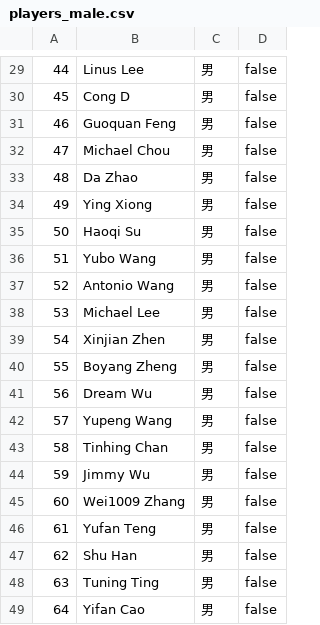
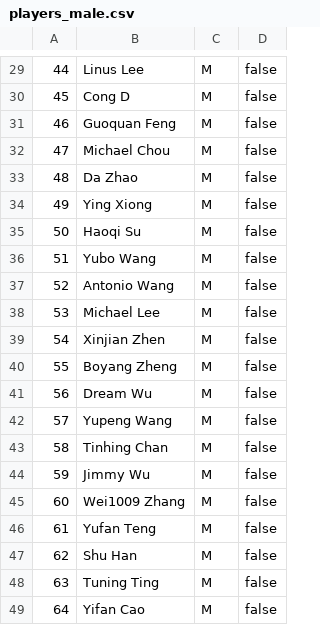
Before and after one commit to yuqili3/game_scheduling, a CSV file: data/players_male.csv, drawn as a sheet; only a part is shown, gaps mark what is left out; the diff covers the shown part only.

```diff
--- a/data/players_male.csv
+++ b/data/players_male.csv
@@ -29,21 +29,21 @@
-44,Linus Lee,男,false
-45,Cong D,男,false
-46,Guoquan Feng,男,false
-47,Michael Chou,男,false
-48,Da Zhao,男,false
-49,Ying Xiong,男,false
-50,Haoqi Su,男,false
-51,Yubo Wang,男,false
-52,Antonio Wang,男,false
-53,Michael Lee,男,false
-54,Xinjian Zhen,男,false
-55,Boyang Zheng,男,false
-56,Dream Wu,男,false
-57,Yupeng Wang,男,false
-58,Tinhing Chan,男,false
-59,Jimmy Wu,男,false
-60,Wei1009 Zhang,男,false
-61,Yufan Teng,男,false
-62,Shu Han,男,false
-63,Tuning Ting,男,false
-64,Yifan Cao,男,false
+44,Linus Lee,M,false
+45,Cong D,M,false
+46,Guoquan Feng,M,false
+47,Michael Chou,M,false
+48,Da Zhao,M,false
+49,Ying Xiong,M,false
+50,Haoqi Su,M,false
+51,Yubo Wang,M,false
+52,Antonio Wang,M,false
+53,Michael Lee,M,false
+54,Xinjian Zhen,M,false
+55,Boyang Zheng,M,false
+56,Dream Wu,M,false
+57,Yupeng Wang,M,false
+58,Tinhing Chan,M,false
+59,Jimmy Wu,M,false
+60,Wei1009 Zhang,M,false
+61,Yufan Teng,M,false
+62,Shu Han,M,false
+63,Tuning Ting,M,false
+64,Yifan Cao,M,false
```
Also changed, not shown: 1 added row, 1 removed row and 27 edited cells elsewhere in this file, data/players_female.csv, data/teams_20260612.csv, 17 other files.
